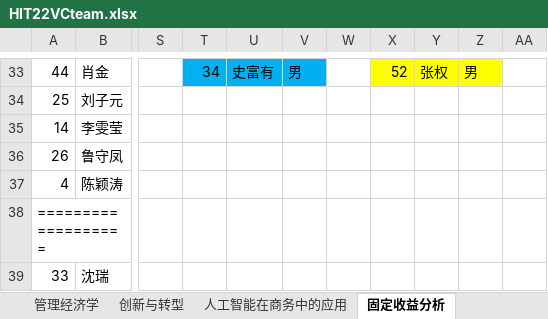
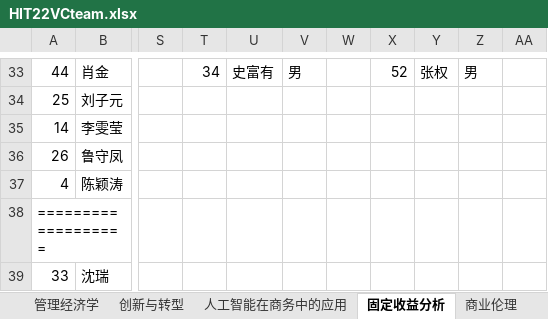
Before and after one commit to Bllose/Bllools, an Excel workbook: resources/HIT22VCteam.xlsx, sheet 固定收益分析, drawn as a sheet; only a part is shown, gaps mark what is left out; values as stored, in another font and other column widths than the file's, no borders; the diff covers the shown part only; the diff names each change by its address in the sheet, - before the commit and + after, or states it on an @@ line.

```diff
--- a/resources/HIT22VCteam.xlsx (sheet 固定收益分析)
+++ b/resources/HIT22VCteam.xlsx (sheet 固定收益分析)
+sheet tab: 商业伦理
-T33:V33 fill: #00B0F0
+T33:V33 fill: none
-X33:Z33 fill: #FFFF00
+X33:Z33 fill: none
```
Also changed, not shown: cell formats elsewhere in this sheet, sheet handler, 1 other file.
